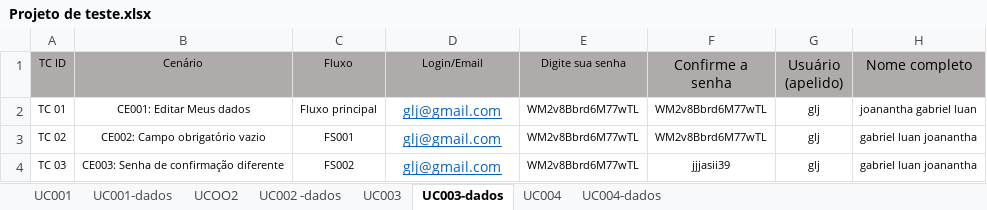
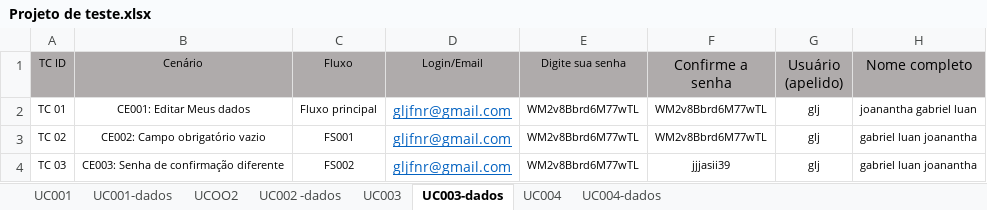
Before and after one commit to gabriel-ma/-GLJ-Projeto-de-teste-casa-de-leila-o, an Excel workbook: Projeto de teste.xlsx, sheet UC003-dados, drawn as a sheet; only a part is shown; values as stored, in another font and other column widths than the file's, no borders; the diff names each change by its address in the sheet, - before the commit and + after, or states it on an @@ line.

```diff
--- a/Projeto de teste.xlsx (sheet UC003-dados)
+++ b/Projeto de teste.xlsx (sheet UC003-dados)
-D2:D4 (Login/Email): glj@gmail.com
+D2:D4 (Login/Email): gljfnr@gmail.com
```
Also changed, not shown: sheet UC002 -dados, sheet UC001-dados, sheet UC004-dados, 6 other files.
